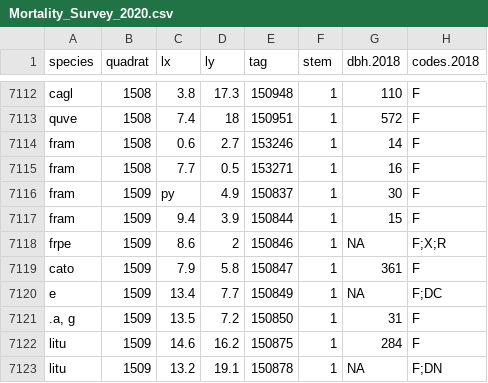
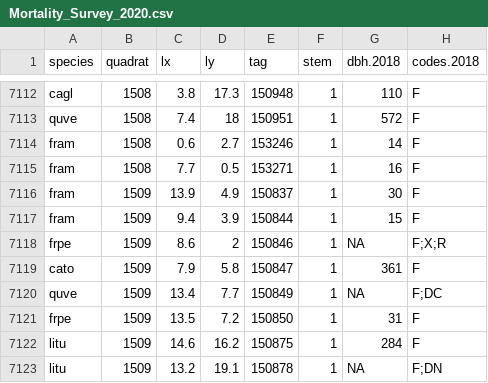
Before and after one commit to SCBI-ForestGEO/SCBI-ForestGEO-Data, a CSV file: tree_mortality/raw data/Mortality_Survey_2020.csv, drawn as a sheet; only a part is shown, gaps mark what is left out; the diff names each change by its address in the sheet, - before the commit and + after, or states it on an @@ line.

Commit message:
Update Mortality_Survey_2020.csv
fixed some entries which were accidentally replaced with random letters

```diff
--- a/tree_mortality/raw data/Mortality_Survey_2020.csv
+++ b/tree_mortality/raw data/Mortality_Survey_2020.csv
-C7116 (lx): py
+C7116 (lx): 13.9
-A7120 (species): e
+A7120 (species): quve
-A7121 (species): .a, g
+A7121 (species): frpe
```
